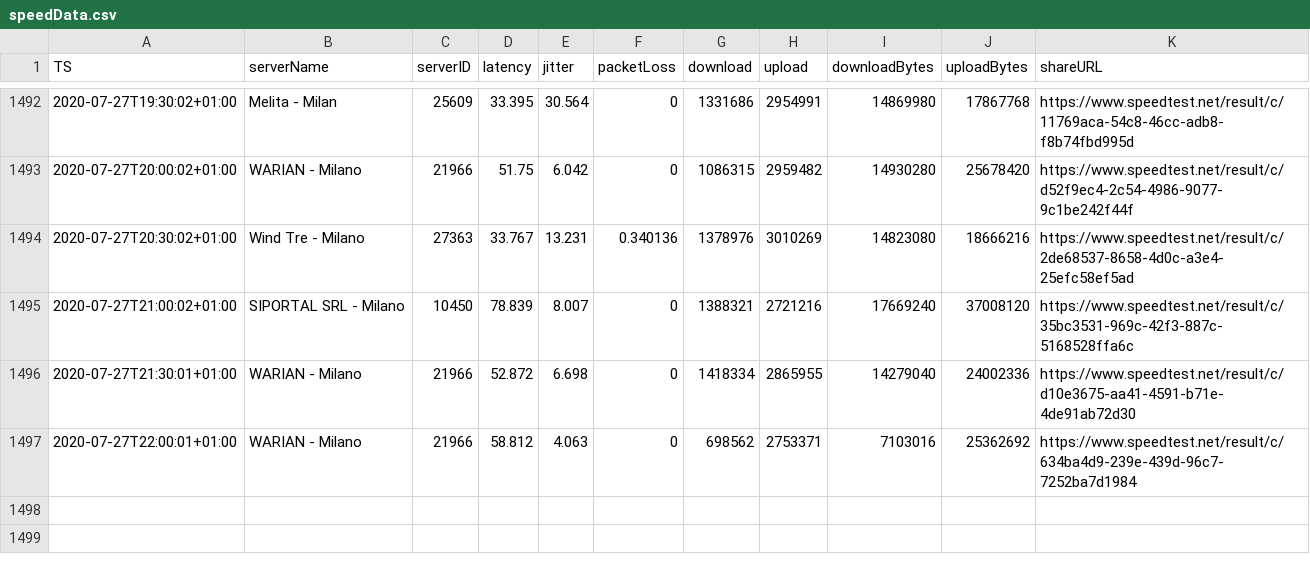
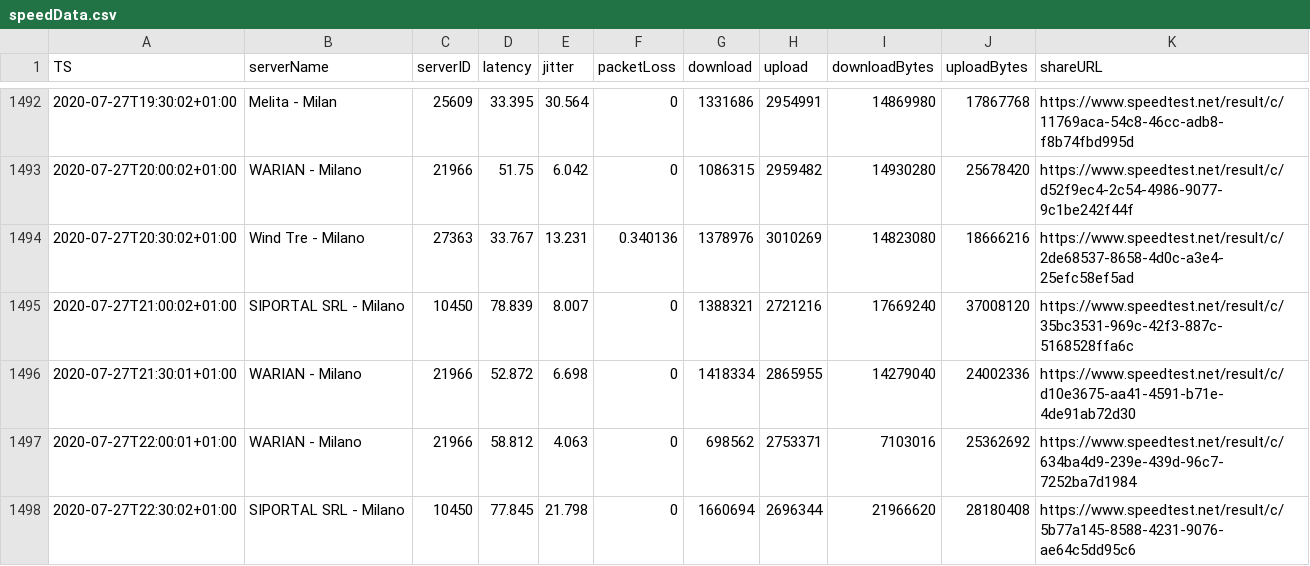
Before and after one commit to mauriziopapini/datalog, a CSV file: speedData.csv, drawn as a sheet; only a part is shown, gaps mark what is left out; the diff names each change by its address in the sheet, - before the commit and + after, or states it on an @@ line.

Commit message:
upd

```diff
--- a/speedData.csv
+++ b/speedData.csv
+row 1498: 2020-07-27T22:30:02+01:00 | SIPORTAL SRL - Milano | 10450 | 77.845 | 21.798 | 0 | 1660694 | 2696344 | 21966620 | 28180408 | https://www.speedtest.net/result/c/5b77a145-8588-4231-9076-ae64c5dd95c6
```
